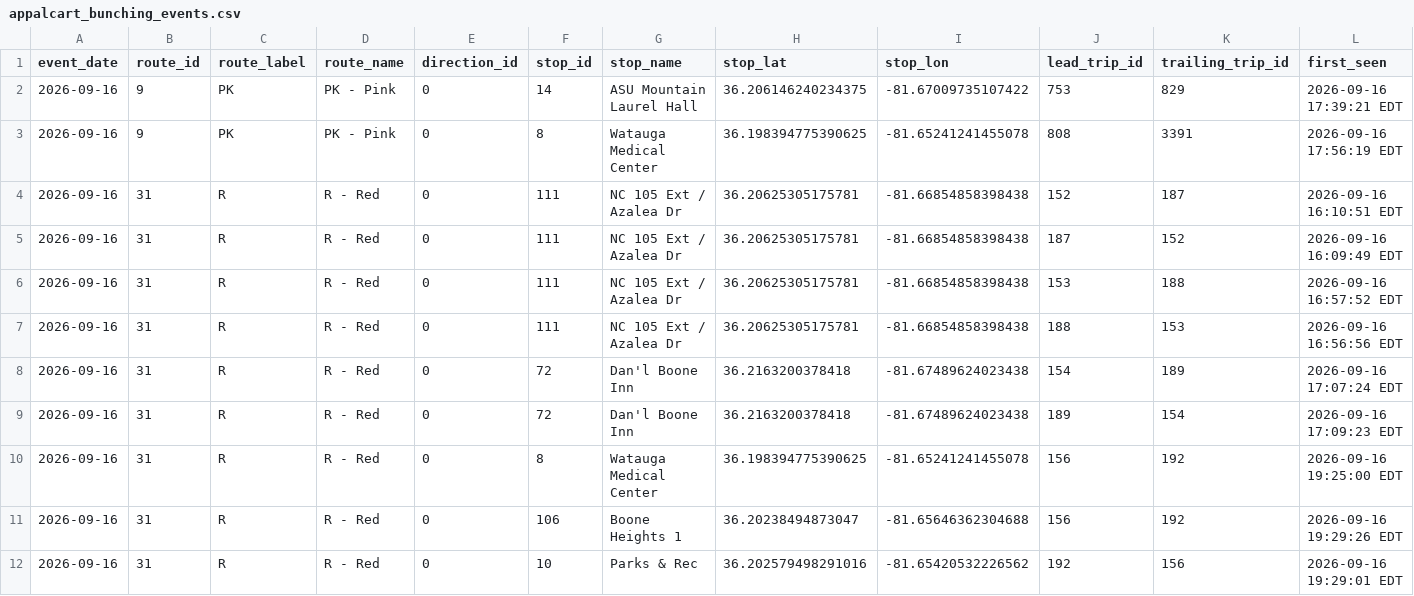
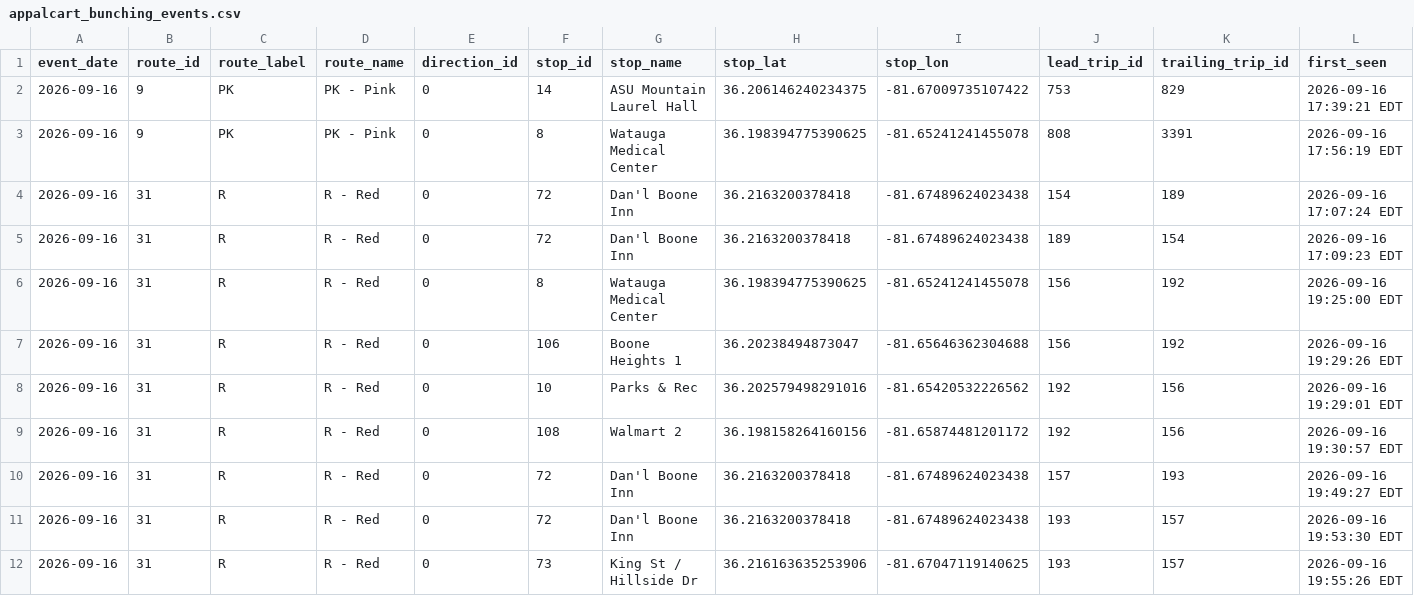
Before and after one commit to AI-Rapid-Prototyping/Bus-Bunching-Prediction, a CSV file: Outputs/AppalCart/appalcart_bunching_events.csv, drawn as a sheet; only a part is shown; the shorter side is filled out with more unchanged rows; rows hold the shown columns only; the diff names each change by its address in the sheet, - before the commit and + after, or states it on an @@ line.

Commit message:
Update AppalCART bunching events CSV

```diff
--- a/Outputs/AppalCart/appalcart_bunching_events.csv
+++ b/Outputs/AppalCart/appalcart_bunching_events.csv
-row 4: 2026-09-16 | 31 | R | R - Red | 0 | 111 | NC 105 Ext / Azalea Dr | 36.20625305175781 | -81.66854858398438 | 152 | 187 | 2026-09-16 16:10:51 EDT
-row 5: 2026-09-16 | 31 | R | R - Red | 0 | 111 | NC 105 Ext / Azalea Dr | 36.20625305175781 | -81.66854858398438 | 187 | 152 | 2026-09-16 16:09:49 EDT
-row 6: 2026-09-16 | 31 | R | R - Red | 0 | 111 | NC 105 Ext / Azalea Dr | 36.20625305175781 | -81.66854858398438 | 153 | 188 | 2026-09-16 16:57:52 EDT
-row 7: 2026-09-16 | 31 | R | R - Red | 0 | 111 | NC 105 Ext / Azalea Dr | 36.20625305175781 | -81.66854858398438 | 188 | 153 | 2026-09-16 16:56:56 EDT
```
